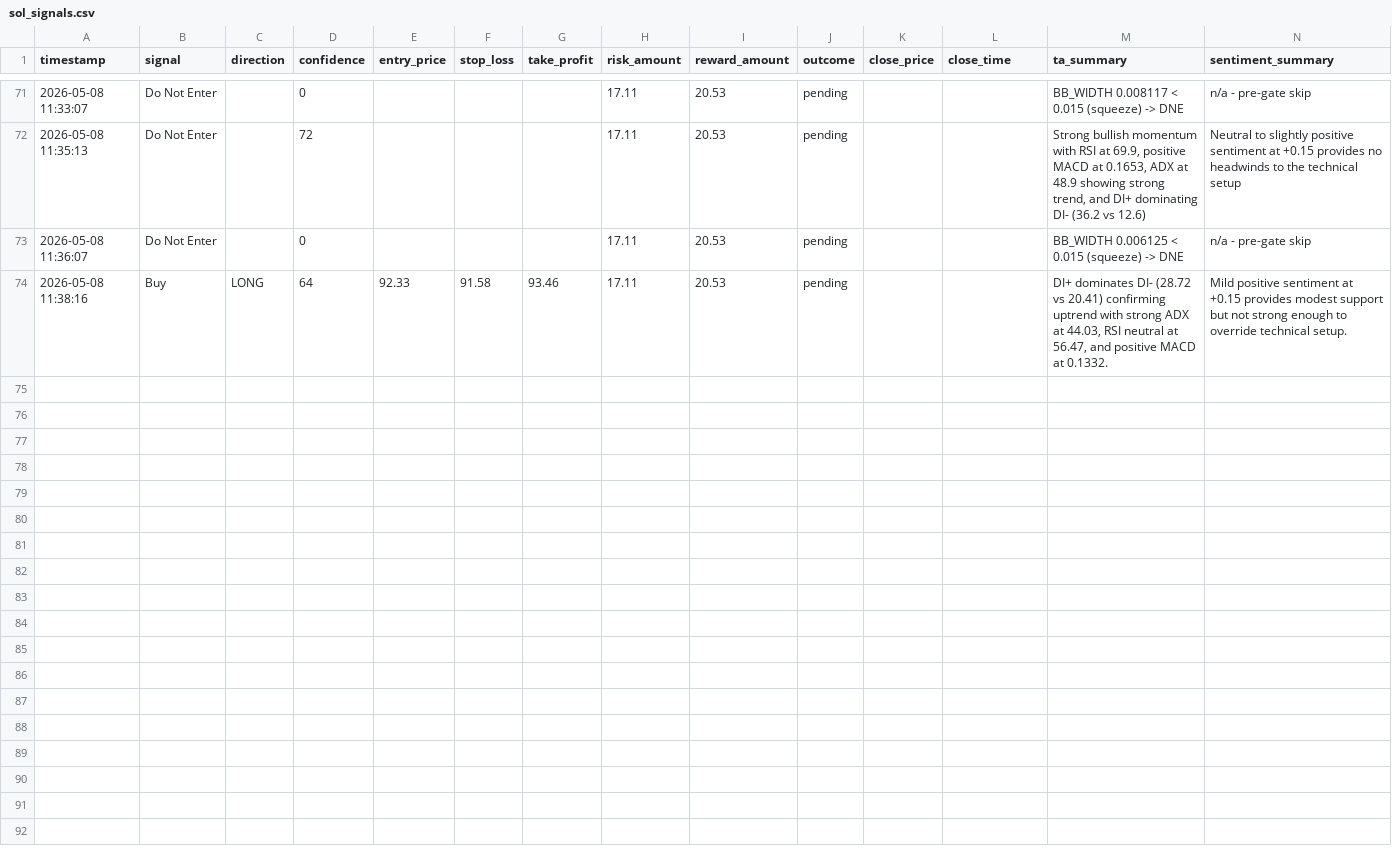
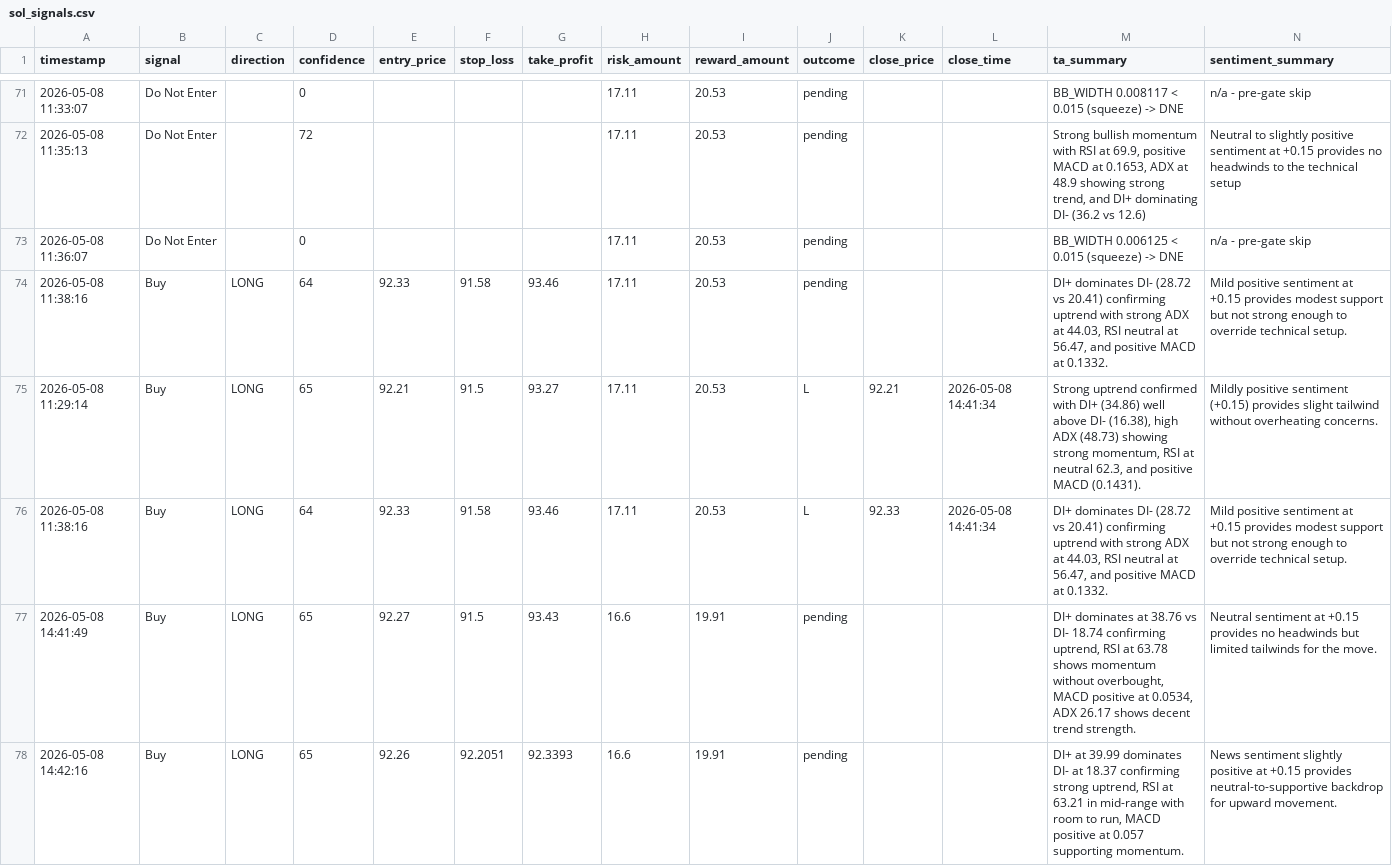
Before and after one commit to arsenicx778/crypto-signal-engine, a CSV file: sol_signals.csv, drawn as a sheet; only a part is shown, gaps mark what is left out; rows hold the shown columns only; the diff names each change by its address in the sheet, - before the commit and + after, or states it on an @@ line.

```diff
--- a/sol_signals.csv
+++ b/sol_signals.csv
+row 75: 2026-05-08 11:29:14 | Buy | LONG | 65 | 92.21 | 91.5 | 93.27 | 17.11 | 20.53 | L | 92.21 | 2026-05-08 14:41:34 | Strong uptrend confirmed with DI+ (34.86) well above DI- (16.38), high ADX (48.73) showing strong momentum, RSI at neutral 62.3, and positive MACD (0.1431). | Mildly positive sentiment (+0.15) provides slight tailwind without overheating concerns.
+row 76: 2026-05-08 11:38:16 | Buy | LONG | 64 | 92.33 | 91.58 | 93.46 | 17.11 | 20.53 | L | 92.33 | 2026-05-08 14:41:34 | DI+ dominates DI- (28.72 vs 20.41) confirming uptrend with strong ADX at 44.03, RSI neutral at 56.47, and positive MACD at 0.1332. | Mild positive sentiment at +0.15 provides modest support but not strong enough to override technical setup.
+row 77: 2026-05-08 14:41:49 | Buy | LONG | 65 | 92.27 | 91.5 | 93.43 | 16.6 | 19.91 | pending |  |  | DI+ dominates at 38.76 vs DI- 18.74 confirming uptrend, RSI at 63.78 shows momentum without overbought, MACD positive at 0.0534, ADX 26.17 shows decent trend strength. | Neutral sentiment at +0.15 provides no headwinds but limited tailwinds for the move.
+row 78: 2026-05-08 14:42:16 | Buy | LONG | 65 | 92.26 | 92.2051 | 92.3393 | 16.6 | 19.91 | pending |  |  | DI+ at 39.99 dominates DI- at 18.37 confirming strong uptrend, RSI at 63.21 in mid-range with room to run, MACD positive at 0.057 supporting momentum. | News sentiment slightly positive at +0.15 provides neutral-to-supportive backdrop for upward movement.
```
Also changed, not shown: eth_signals.csv, link_signals.csv, 11 other files.
